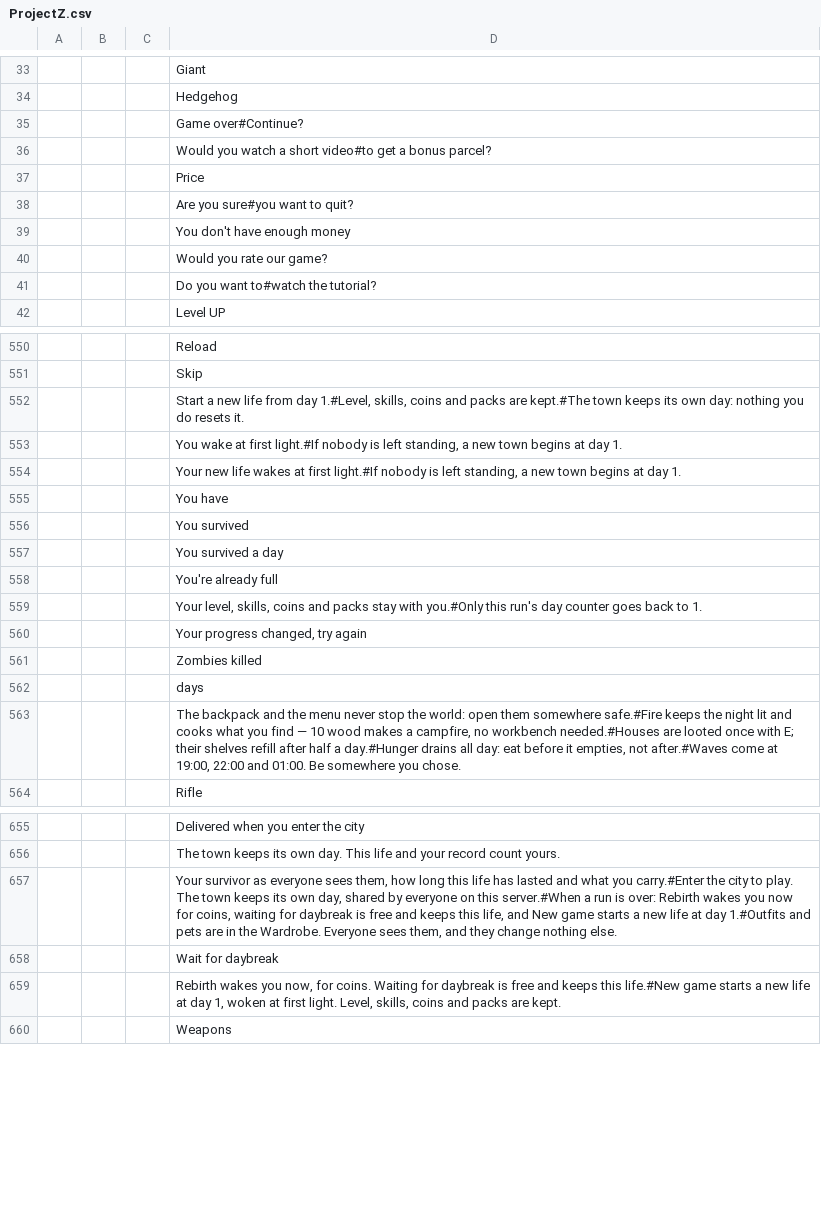
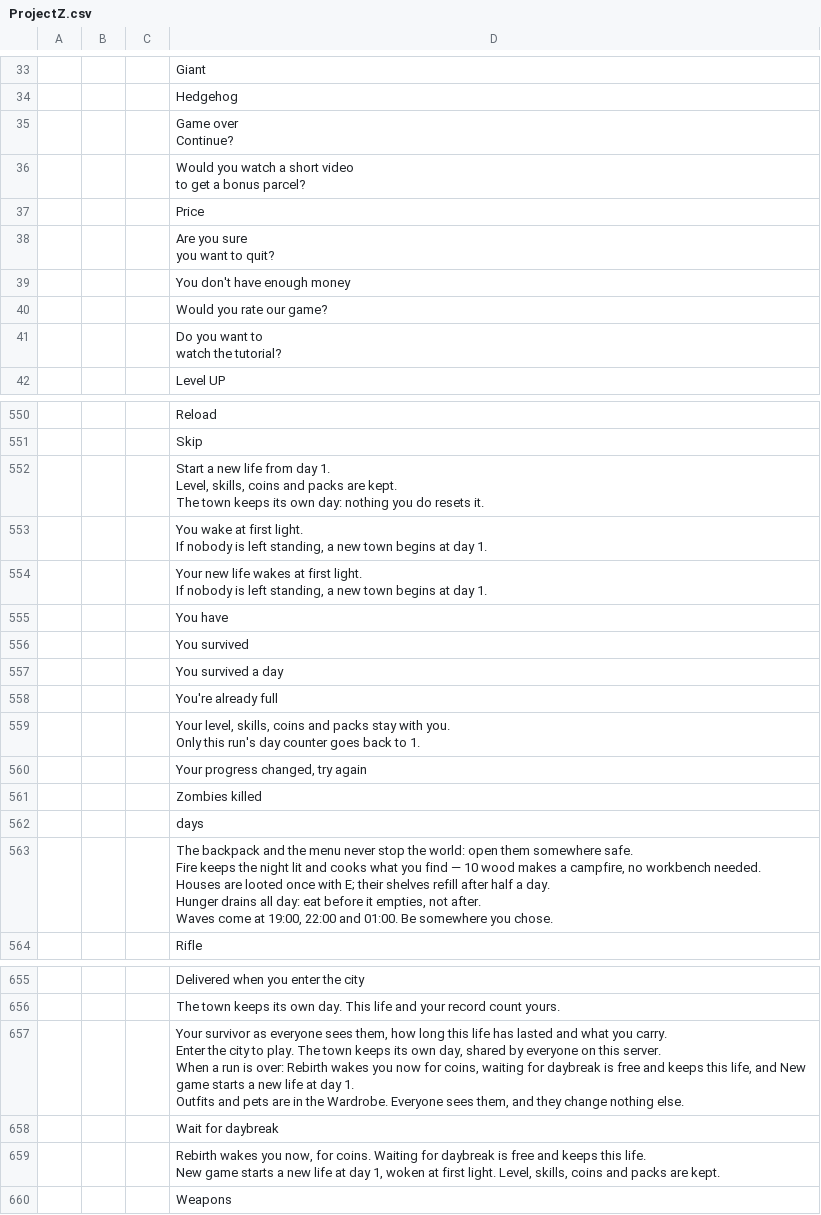
Before and after one commit to devconnecting1/meu-jogo-beta, a CSV file: design/locale/ProjectZ.csv, drawn as a sheet; only a part is shown, gaps mark what is left out; ↵ is a line break in a cell; the diff covers the shown part only; the diff names each change by its address in the sheet, - before the commit and + after, or states it on an @@ line.

```diff
--- a/design/locale/ProjectZ.csv
+++ b/design/locale/ProjectZ.csv
-D35: Game over#Continue?
+D35: Game over ↵ Continue?
-D36: …a short video#to get a…
+D36: …a short video ↵ to get a…
-D38: Are you sure#you want to quit?
+D38: Are you sure ↵ you want to quit?
-D41: Do you want to#watch the tutorial?
+D41: Do you want to ↵ watch the tutorial?
-D552: …from day 1.#Level, skills, coins and packs are kept.#The town keeps…
+D552: …from day 1. ↵ Level, skills, coins and packs are kept. ↵ The town keeps…
-D553: …at first light.#If nobody is…
+D553: …at first light. ↵ If nobody is…
-D554: …at first light.#If nobody is…
+D554: …at first light. ↵ If nobody is…
-D559: …stay with you.#Only this run's…
+D559: …stay with you. ↵ Only this run's…
-D563: …them somewhere safe.#Fire keeps the night lit and cooks what you find — 10 wood makes a campfire, no workbench needed.#Houses are looted once with E; their shelves refill after half a day.#Hunger drains all day: eat before it empties, not after.#Waves come at…
+D563: …them somewhere safe. ↵ Fire keeps the night lit and cooks what you find — 10 wood makes a campfire, no workbench needed. ↵ Houses are looted once with E; their shelves refill after half a day. ↵ Hunger drains all day: eat before it empties, not after. ↵ Waves come at…
-D657: …what you carry.#Enter the city to play. The town keeps its own day, shared by everyone on this server.#When a run is over: Rebirth wakes you now for coins, waiting for daybreak is free and keeps this life, and New game starts a new life at day 1.#Outfits and pets…
+D657: …what you carry. ↵ Enter the city to play. The town keeps its own day, shared by everyone on this server. ↵ When a run is over: Rebirth wakes you now for coins, waiting for daybreak is free and keeps this life, and New game starts a new life at day 1. ↵ Outfits and pets…
-D659: …keeps this life.#New game starts…
+D659: …keeps this life. ↵ New game starts…
```
Also changed, not shown: 11 added rows and 13 edited cells elsewhere in this file, 8 other files.
